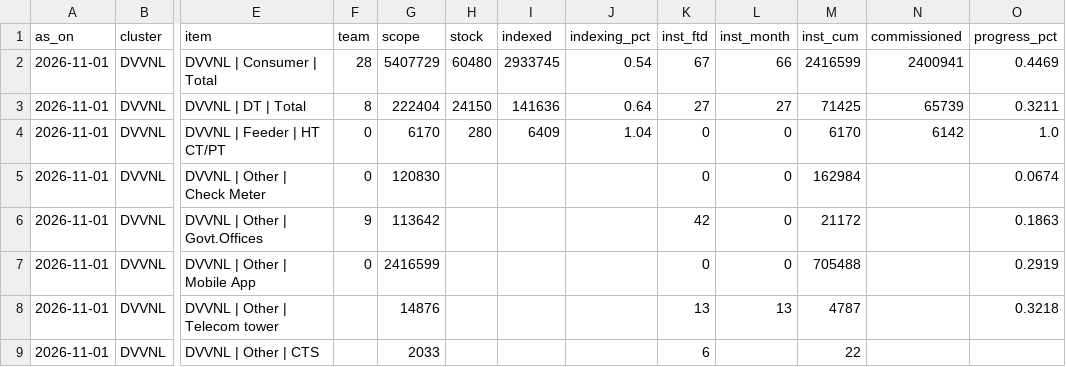
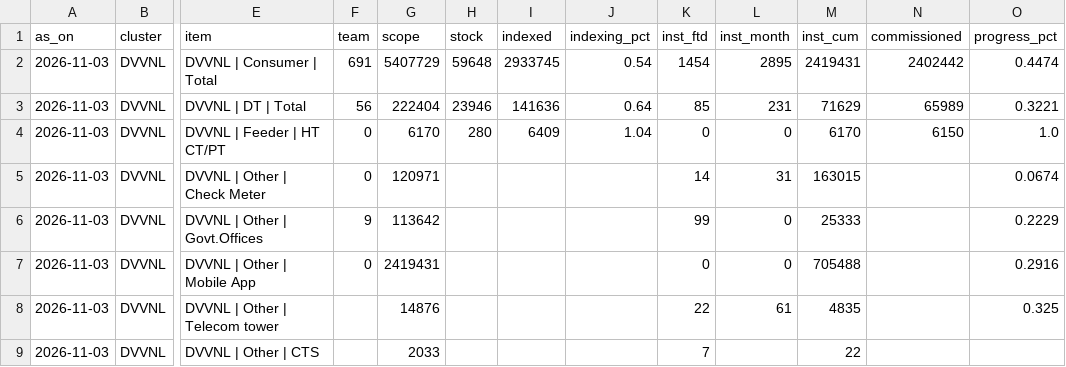
Before and after one commit to dvvnl-smart-meter-review/dvvnl-smart-meter-review.github.io, a CSV file: data/sp_latest.csv, drawn as a sheet; only a part is shown, gaps mark what is left out; the diff covers the shown part only; the diff names each change by its address in the sheet, - before the commit and + after, or states it on an @@ line.

```diff
--- a/data/sp_latest.csv
+++ b/data/sp_latest.csv
-A2:A9 (as_on): 2026-11-01
+A2:A9 (as_on): 2026-11-03
-F2 (team): 28
+F2 (team): 691
-H2 (stock): 60480
+H2 (stock): 59648
-K2 (inst_ftd): 67
+K2 (inst_ftd): 1454
-L2 (inst_month): 66
+L2 (inst_month): 2895
-M2 (inst_cum): 2416599
+M2 (inst_cum): 2419431
-N2 (commissioned): 2400941
+N2 (commissioned): 2402442
-O2 (progress_pct): 0.4469
+O2 (progress_pct): 0.4474
-F3 (team): 8
+F3 (team): 56
-H3 (stock): 24150
+H3 (stock): 23946
-K3 (inst_ftd): 27
+K3 (inst_ftd): 85
-L3 (inst_month): 27
+L3 (inst_month): 231
-M3 (inst_cum): 71425
+M3 (inst_cum): 71629
-N3 (commissioned): 65739
+N3 (commissioned): 65989
-O3 (progress_pct): 0.3211
+O3 (progress_pct): 0.3221
-N4 (commissioned): 6142
+N4 (commissioned): 6150
-G5 (scope): 120830
+G5 (scope): 120971
-K5 (inst_ftd): 0
+K5 (inst_ftd): 14
-L5 (inst_month): 0
+L5 (inst_month): 31
-M5 (inst_cum): 162984
+M5 (inst_cum): 163015
-K6 (inst_ftd): 42
+K6 (inst_ftd): 99
-M6 (inst_cum): 21172
+M6 (inst_cum): 25333
-O6 (progress_pct): 0.1863
+O6 (progress_pct): 0.2229
-G7 (scope): 2416599
+G7 (scope): 2419431
-O7 (progress_pct): 0.2919
+O7 (progress_pct): 0.2916
-K8 (inst_ftd): 13
+K8 (inst_ftd): 22
-L8 (inst_month): 13
+L8 (inst_month): 61
-M8 (inst_cum): 4787
+M8 (inst_cum): 4835
-O8 (progress_pct): 0.3218
+O8 (progress_pct): 0.325
-K9 (inst_ftd): 6
+K9 (inst_ftd): 7
```
Also changed, not shown: 159 edited cells elsewhere in this file, data/kpi_daily.csv, data/priority_latest.csv, 2 other files.
